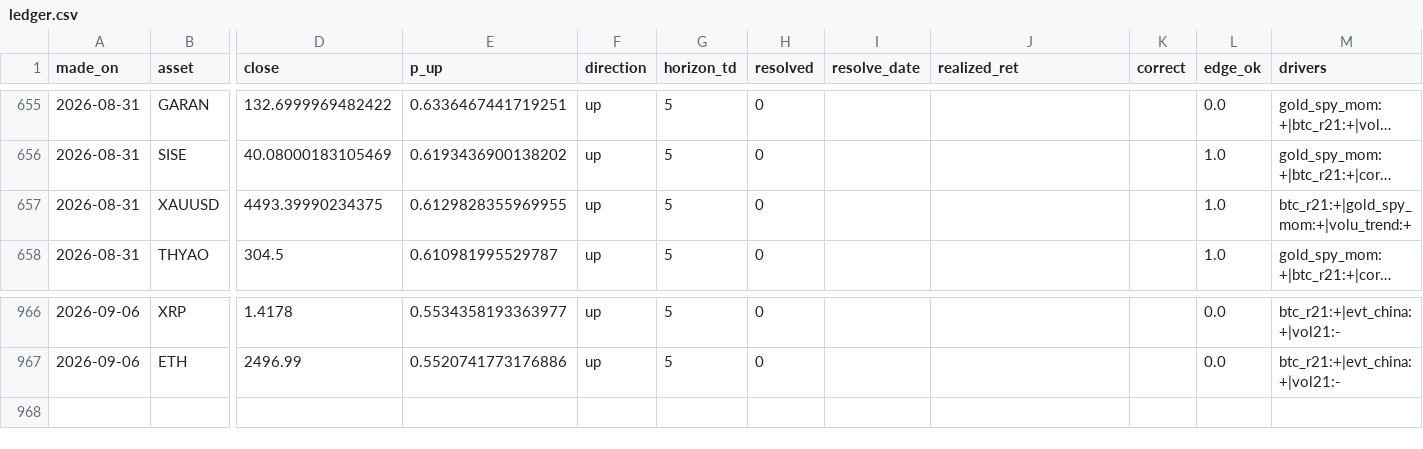
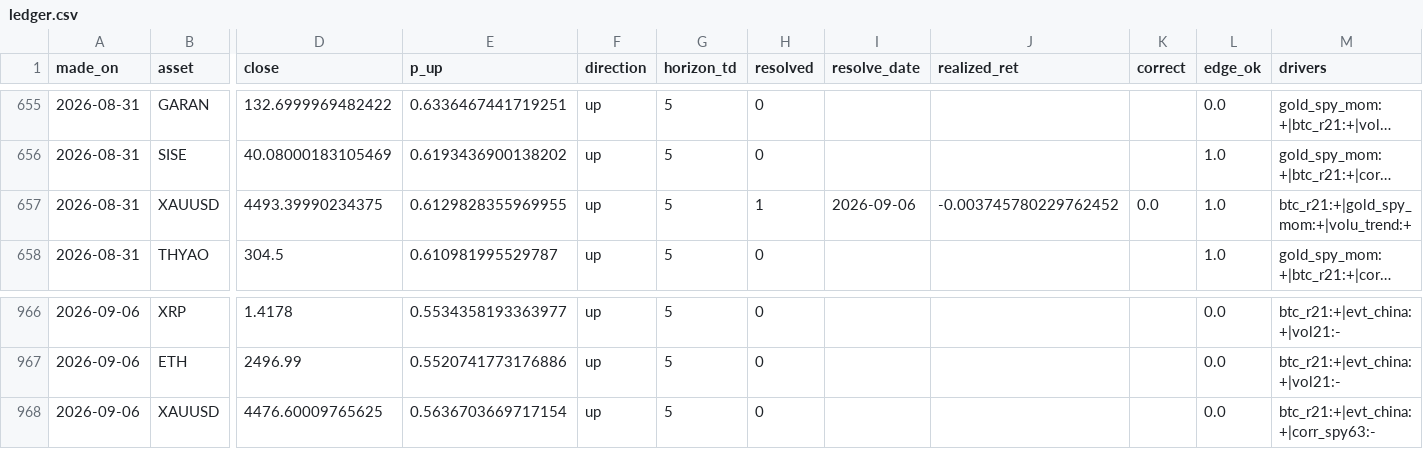
Before and after one commit to Frankestain12/graphfinance, a CSV file: data_store/ledger.csv, drawn as a sheet; only a part is shown, gaps mark what is left out; long unchanged cells end in …; rows hold the shown columns only; the diff names each change by its address in the sheet, - before the commit and + after, or states it on an @@ line.

```diff
--- a/data_store/ledger.csv
+++ b/data_store/ledger.csv
-H657 (resolved): 0
+H657 (resolved): 1
-I657 (resolve_date): (empty)
+I657 (resolve_date): 2026-09-06
-J657 (realized_ret): (empty)
+J657 (realized_ret): -0.003745780229762452
-K657 (correct): (empty)
+K657 (correct): 0.0
+row 968: 2026-09-06 | XAUUSD | 4476.60009765625 | 0.5636703669717154 | up | 5 | 0 |  |  |  | 0.0 | btc_r21:+|evt_china:+|corr_spy63:-
```
Also changed, not shown: data_store/events.csv, data_store/rolling_hit.csv, 7 other files.
